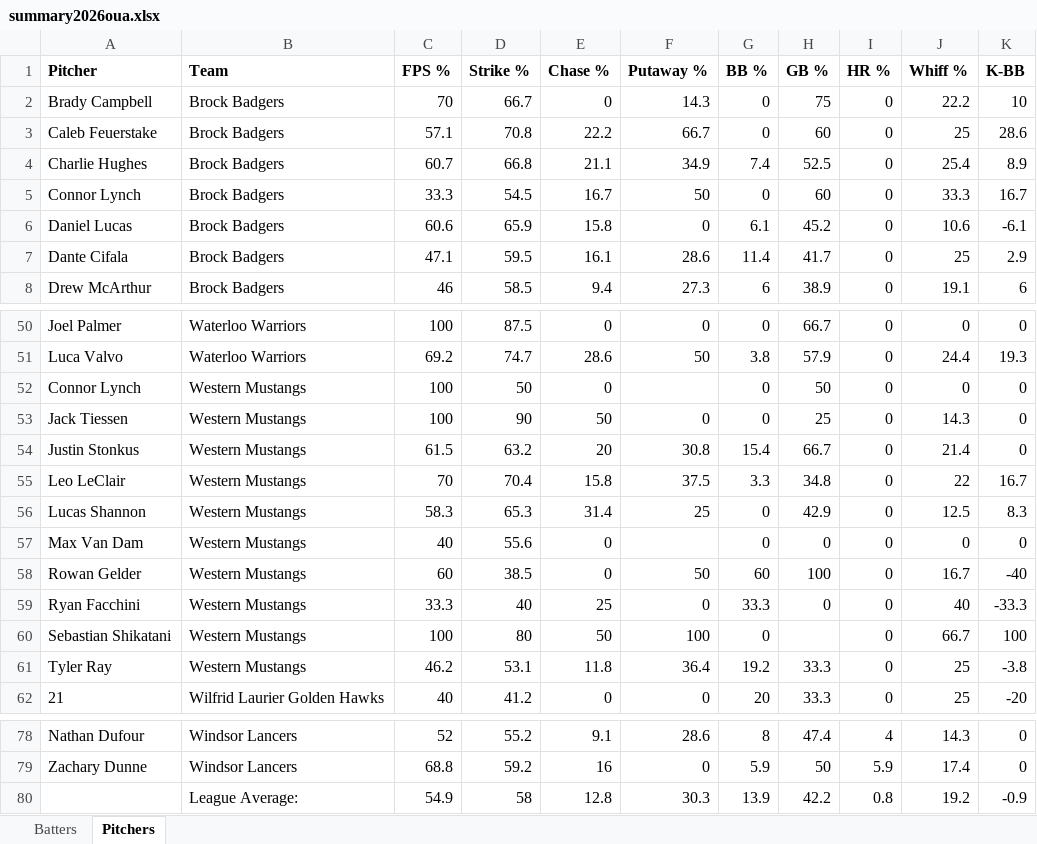
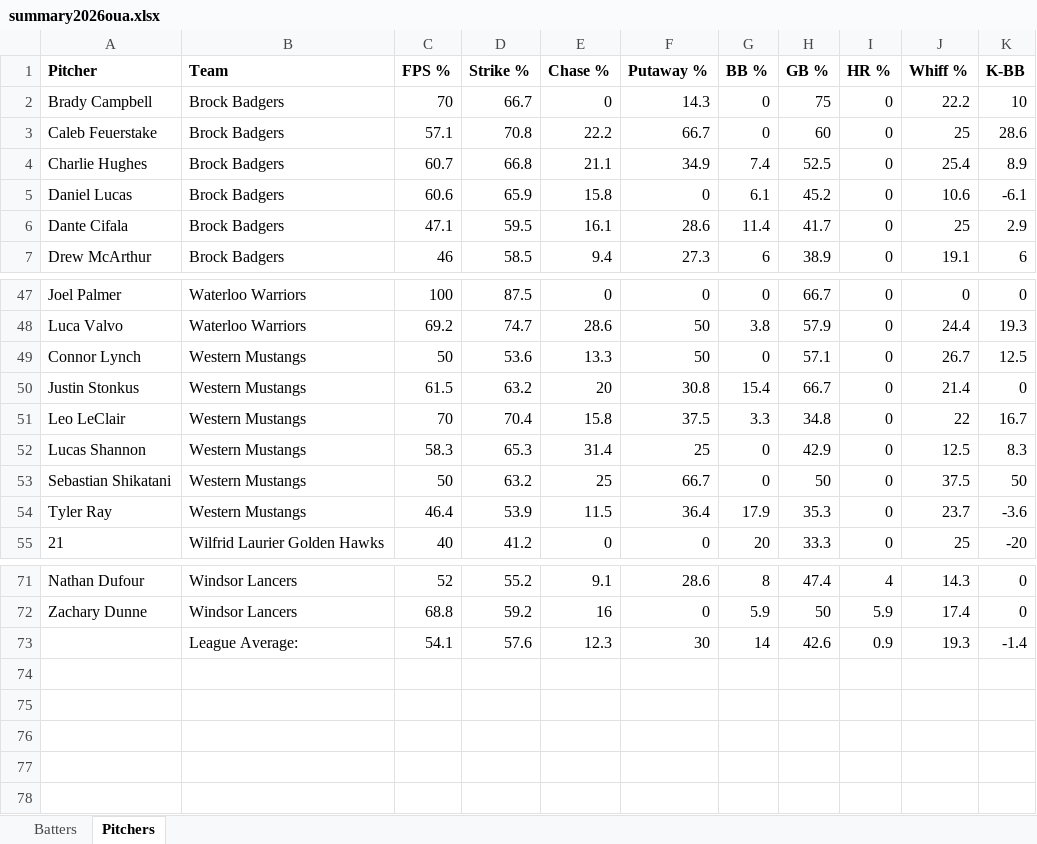
Before and after one commit to bigfishy06/data-diamond, an Excel workbook: oua/data/summary2026oua.xlsx, sheet Pitchers, drawn as a sheet; only a part is shown, gaps mark what is left out; values as stored, in another font and other column widths than the file's, no borders; table styles not drawn; removed rows and columns are numbered as before the commit, all else as after; the diff covers the shown part only; the diff names each change by its address in the sheet, - before the commit and + after, or states it on an @@ line.

```diff
--- a/oua/data/summary2026oua.xlsx (sheet Pitchers)
+++ b/oua/data/summary2026oua.xlsx (sheet Pitchers)
-row 5: Connor Lynch | Brock Badgers | 33.3 | 54.5 | 16.7 | 50 | 0 | 60 | 0 | 33.3 | 16.7
-C49 (FPS %): 100
+C49 (FPS %): 50
-D49 (Strike %): 50
+D49 (Strike %): 53.6
-E49 (Chase %): 0
+E49 (Chase %): 13.3
-F49 (Putaway %): (empty)
+F49 (Putaway %): 50
-H49 (GB %): 50
+H49 (GB %): 57.1
-J49 (Whiff %): 0
+J49 (Whiff %): 26.7
-K49 (K-BB): 0
+K49 (K-BB): 12.5
-row 53: Jack Tiessen | Western Mustangs | 100 | 90 | 50 | 0 | 0 | 25 | 0 | 14.3 | 0
-row 57: Max Van Dam | Western Mustangs | 40 | 55.6 | 0 |  | 0 | 0 | 0 | 0 | 0
-row 58: Rowan Gelder | Western Mustangs | 60 | 38.5 | 0 | 50 | 60 | 100 | 0 | 16.7 | -40
-row 59: Ryan Facchini | Western Mustangs | 33.3 | 40 | 25 | 0 | 33.3 | 0 | 0 | 40 | -33.3
-C53 (FPS %): 100
+C53 (FPS %): 50
-D53 (Strike %): 80
+D53 (Strike %): 63.2
-E53 (Chase %): 50
+E53 (Chase %): 25
-F53 (Putaway %): 100
+F53 (Putaway %): 66.7
-H53 (GB %): (empty)
+H53 (GB %): 50
-J53 (Whiff %): 66.7
+J53 (Whiff %): 37.5
-K53 (K-BB): 100
+K53 (K-BB): 50
-C54 (FPS %): 46.2
+C54 (FPS %): 46.4
-D54 (Strike %): 53.1
+D54 (Strike %): 53.9
-E54 (Chase %): 11.8
+E54 (Chase %): 11.5
-G54 (BB %): 19.2
+G54 (BB %): 17.9
-H54 (GB %): 33.3
+H54 (GB %): 35.3
-J54 (Whiff %): 25
+J54 (Whiff %): 23.7
-K54 (K-BB): -3.8
+K54 (K-BB): -3.6
-row 80:  | League Average: | 54.9 | 58 | 12.8 | 30.3 | 13.9 | 42.2 | 0.8 | 19.2 | -0.9
+row 73:  | League Average: | 54.1 | 57.6 | 12.3 | 30 | 14 | 42.6 | 0.9 | 19.3 | -1.4
```
Also changed, not shown: 1 added row, 3 removed rows and 20 edited cells elsewhere in this sheet, sheet Batters, 4 other files.
